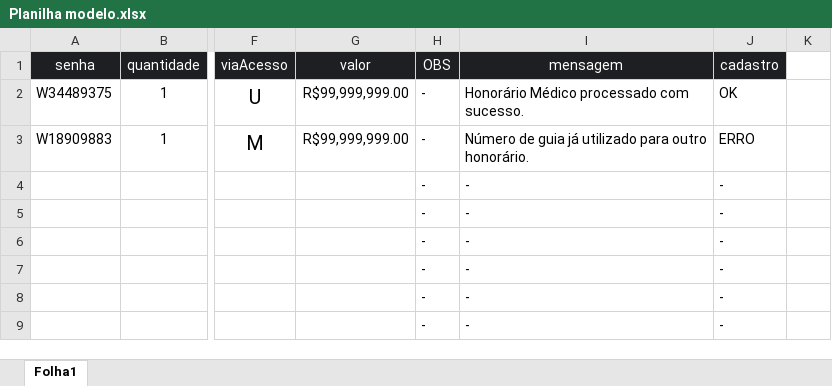
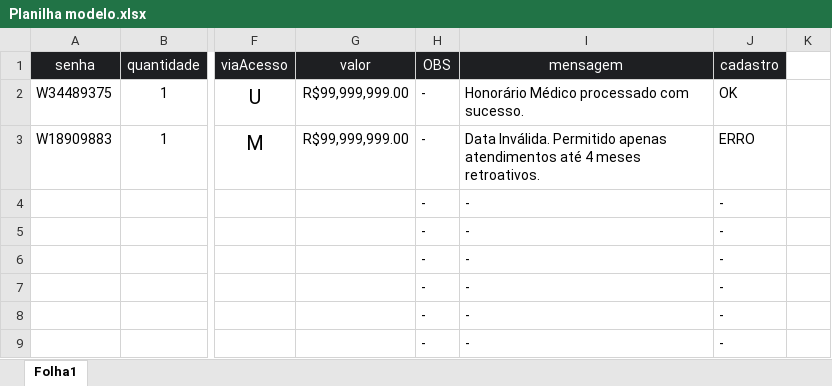
Before and after one commit to AndersonMesq/AutomacaoSavi, an Excel workbook: Planilha modelo.xlsx, sheet Folha1, drawn as a sheet; only a part is shown, gaps mark what is left out; values as stored, in another font and other column widths than the file's, no borders; charts and pictures not drawn; the diff names each change by its address in the sheet, - before the commit and + after, or states it on an @@ line.

```diff
--- a/Planilha modelo.xlsx (sheet Folha1)
+++ b/Planilha modelo.xlsx (sheet Folha1)
-I3 (mensagem): Número de guia já utilizado para outro honorário.
+I3 (mensagem): Data Inválida. Permitido apenas atendimentos até 4 meses retroativos.
```
Also changed, not shown: 23 other files.
